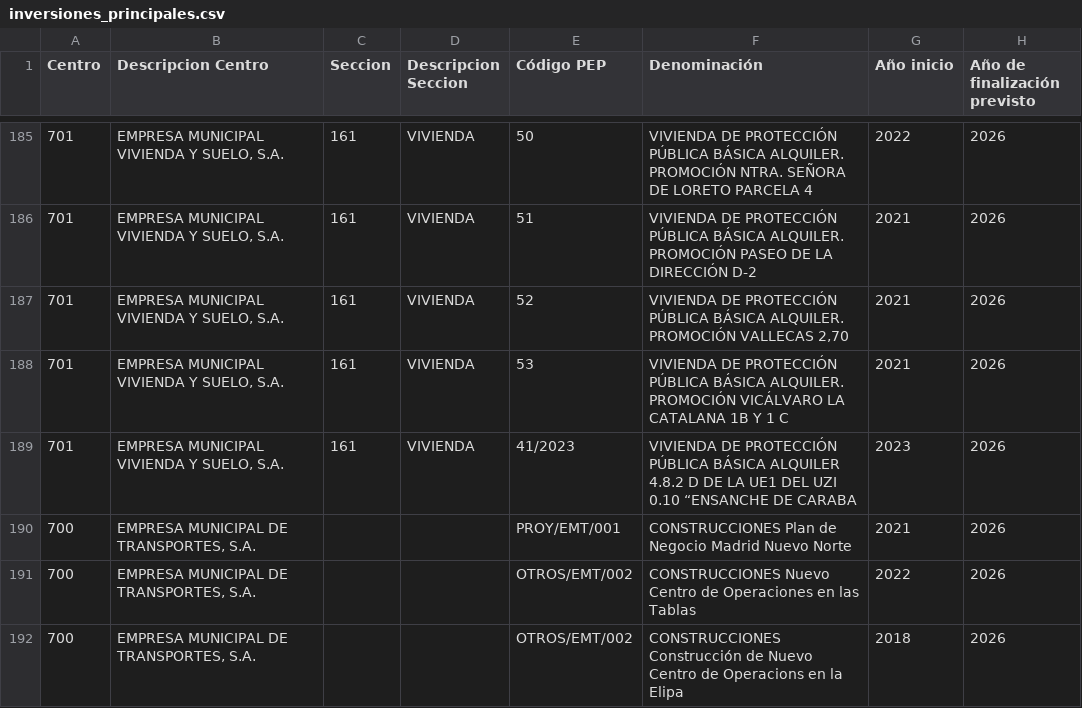
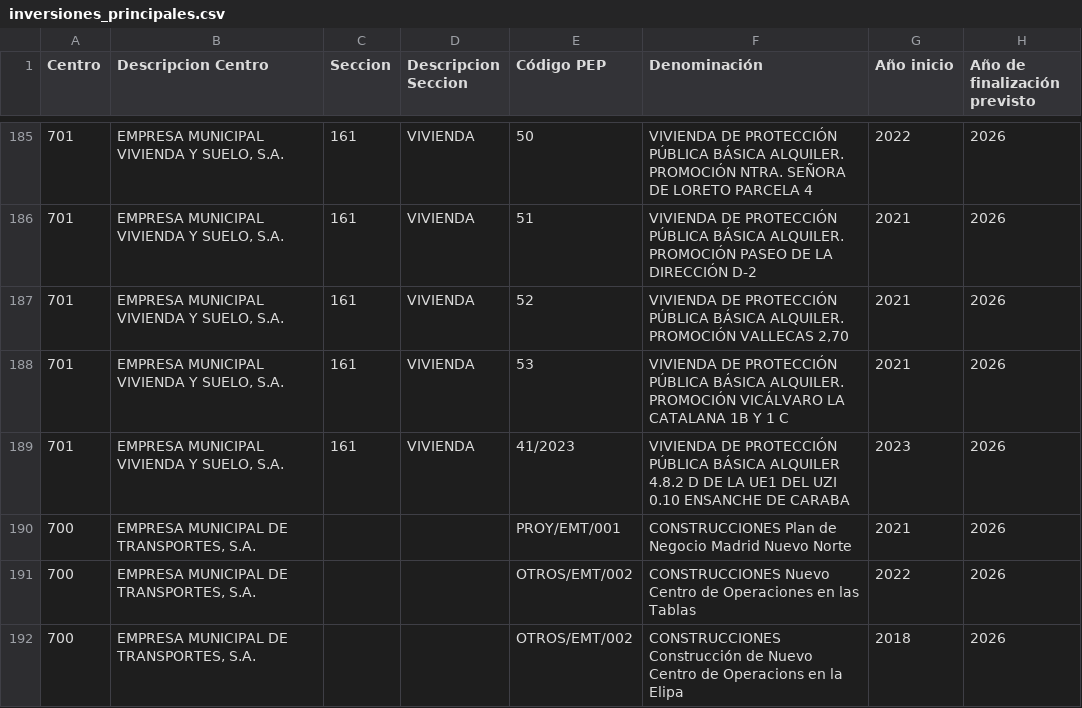
Before and after one commit to civio/presupuesto-madrid, a CSV file: data/en/municipio/2023/inversiones_principales.csv, drawn as a sheet; only a part is shown, gaps mark what is left out; the diff names each change by its address in the sheet, - before the commit and + after, or states it on an @@ line.

Commit message:
Fix character encoding

```diff
--- a/data/en/municipio/2023/inversiones_principales.csv
+++ b/data/en/municipio/2023/inversiones_principales.csv
-F189 (Denominación): …UZI 0.10 “ENSANCHE DE CARABA
+F189 (Denominación): …UZI 0.10 ENSANCHE DE CARABA
```
